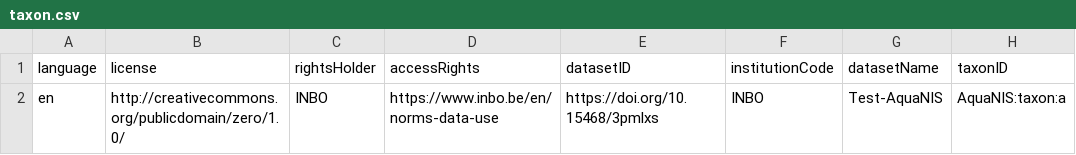
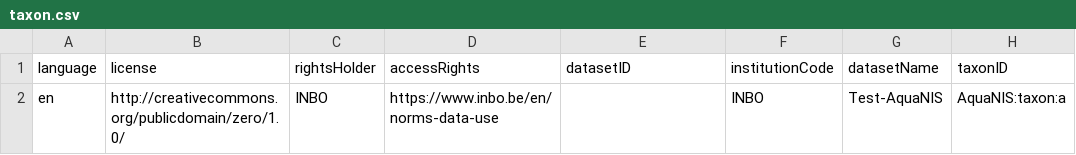
Before and after one commit to guardias-eu/dwc-test, a CSV file: data/taxon.csv, drawn as a sheet; only a part is shown; the diff names each change by its address in the sheet, - before the commit and + after, or states it on an @@ line.

Commit message:
Remove `datasetID`

```diff
--- a/data/taxon.csv
+++ b/data/taxon.csv
-E2 (datasetID): https://doi.org/10.15468/3pmlxs
+E2 (datasetID): (empty)
```
